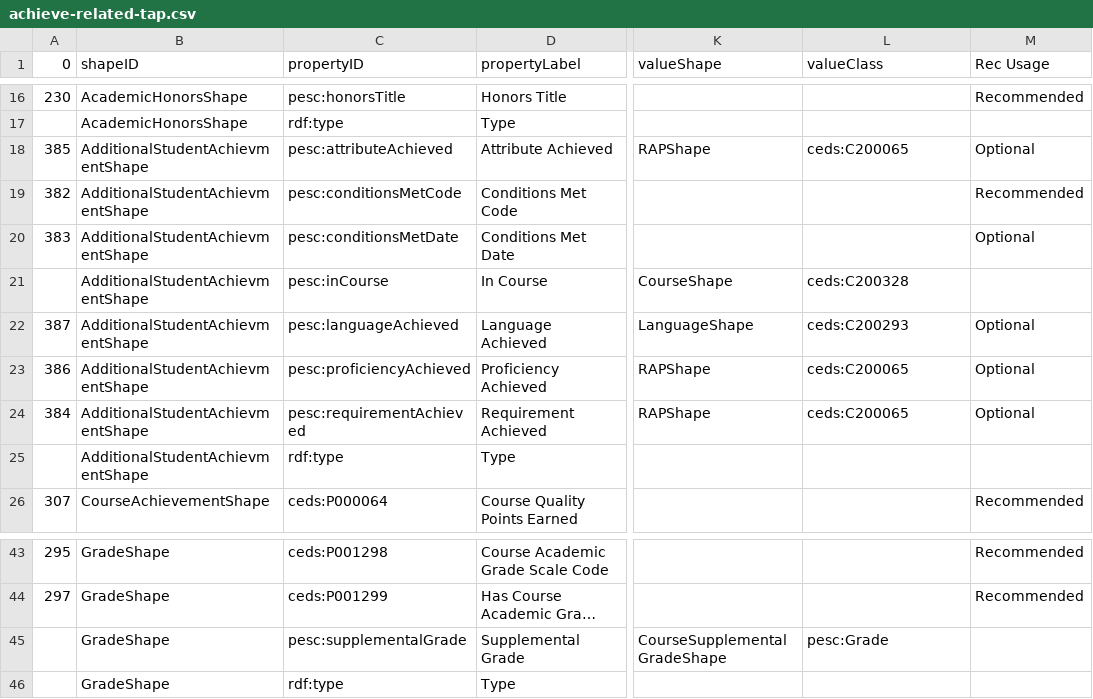
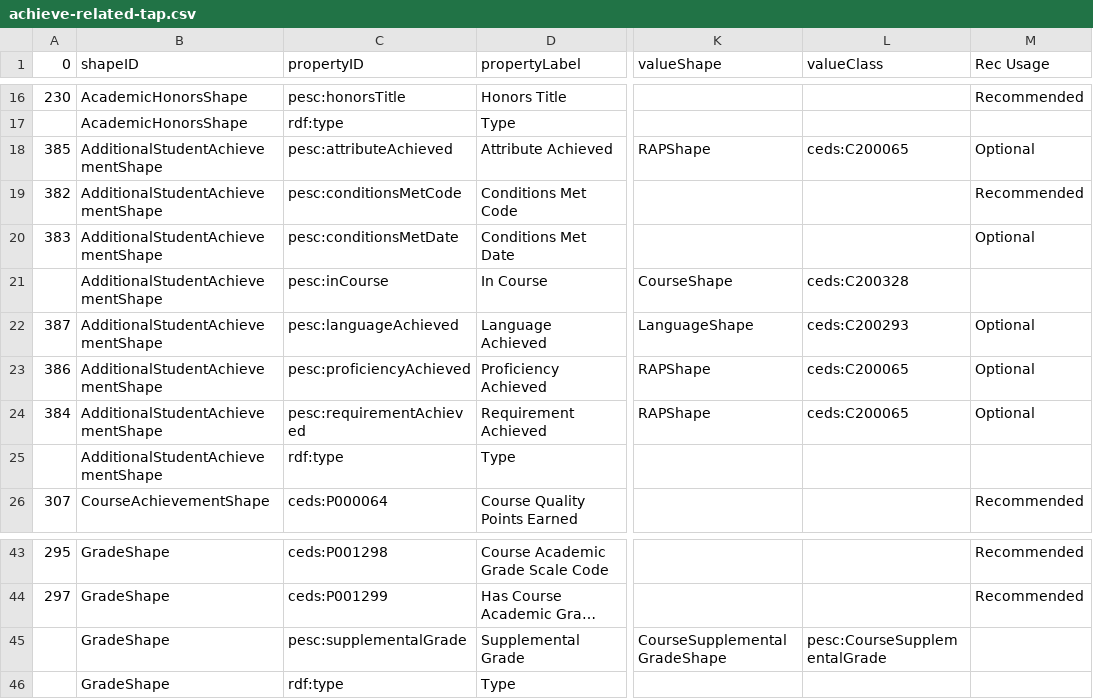
Before and after one commit to pesc-org/json-ld-transcript, a CSV file: TAP+SHACL/achieve-related-tap.csv, drawn as a sheet; only a part is shown, gaps mark what is left out; long unchanged cells end in …; the diff names each change by its address in the sheet, - before the commit and + after, or states it on an @@ line.

Commit message:
fixing a type

```diff
--- a/TAP+SHACL/achieve-related-tap.csv
+++ b/TAP+SHACL/achieve-related-tap.csv
-B18:B25 (shapeID): AdditionalStudentAchievmentShape
+B18:B25 (shapeID): AdditionalStudentAchievementShape
-L45 (valueClass): pesc:Grade
+L45 (valueClass): pesc:CourseSupplementalGrade
```
Also changed, not shown: TAP+SHACL/shapes.csv, 9 other files.
